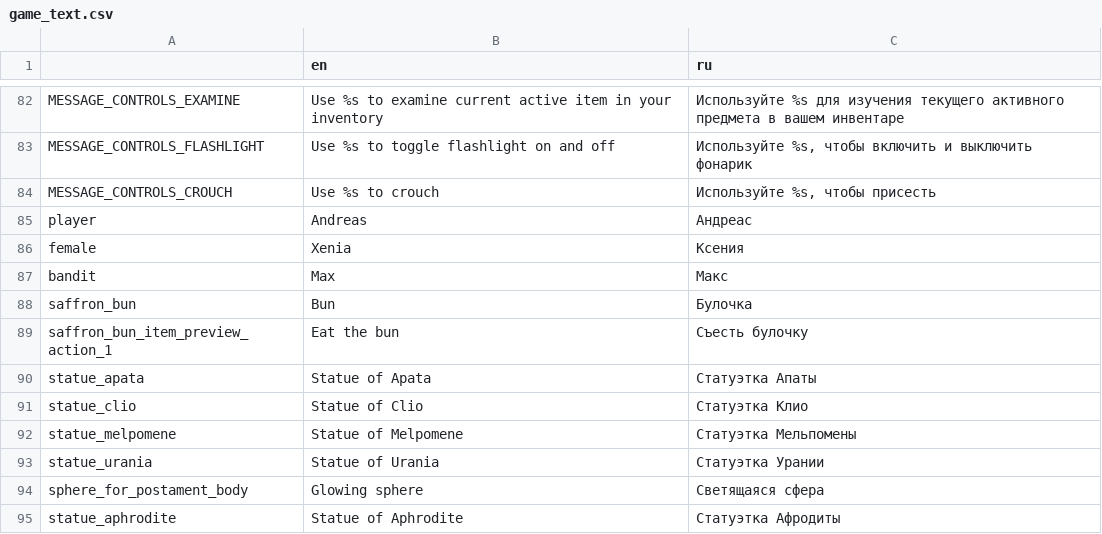
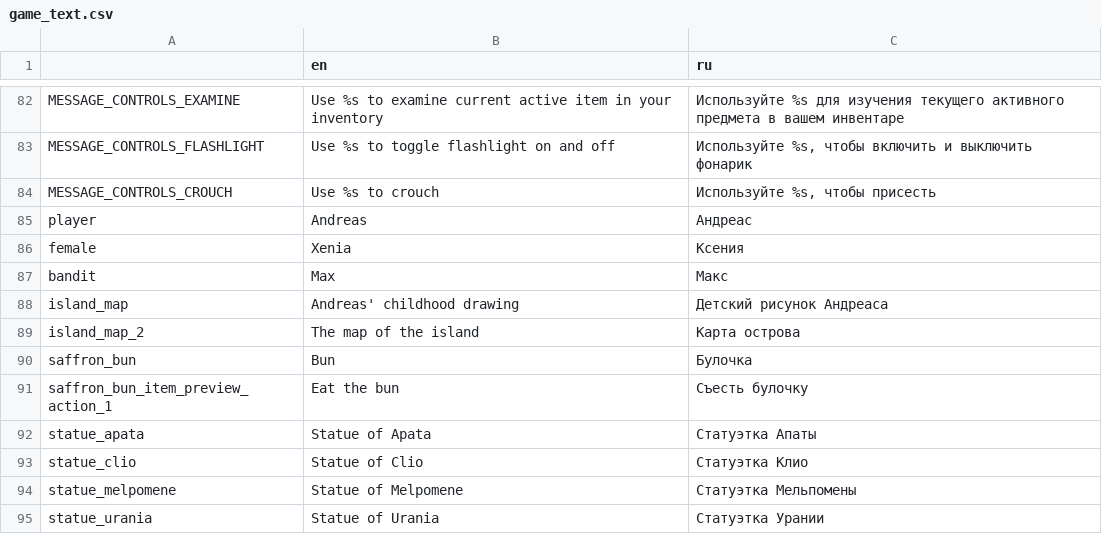
Before and after one commit to Antokolos/palladium3d-demo, a CSV file: game_text.csv, drawn as a sheet; only a part is shown, gaps mark what is left out; the shorter side is filled out with more unchanged rows.

```diff
--- a/game_text.csv
+++ b/game_text.csv
@@ -87,2 +87,4 @@
 "bandit","Max","Макс"
+"island_map","Andreas' childhood drawing","Детский рисунок Андреаса"
+"island_map_2","The map of the island","Карта острова"
 "saffron_bun","Bun","Булочка"
```
Also changed, not shown: 26 other files.
